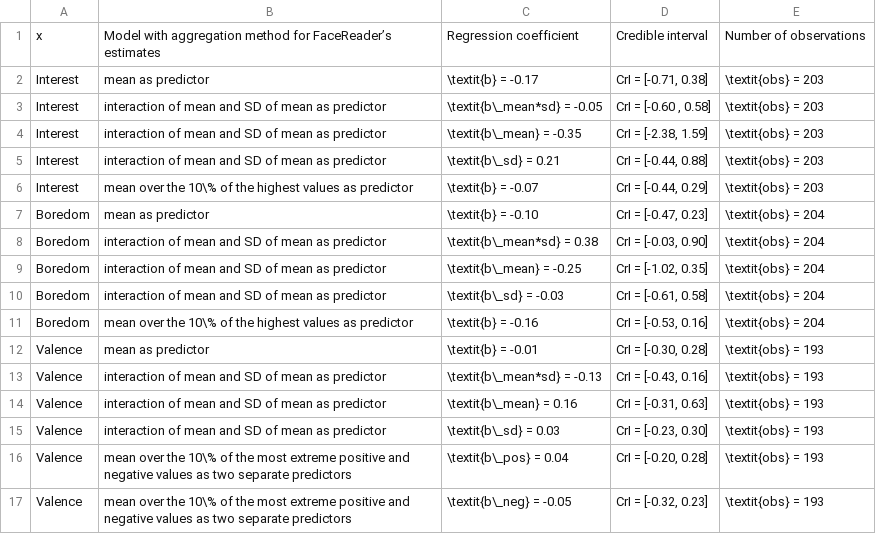
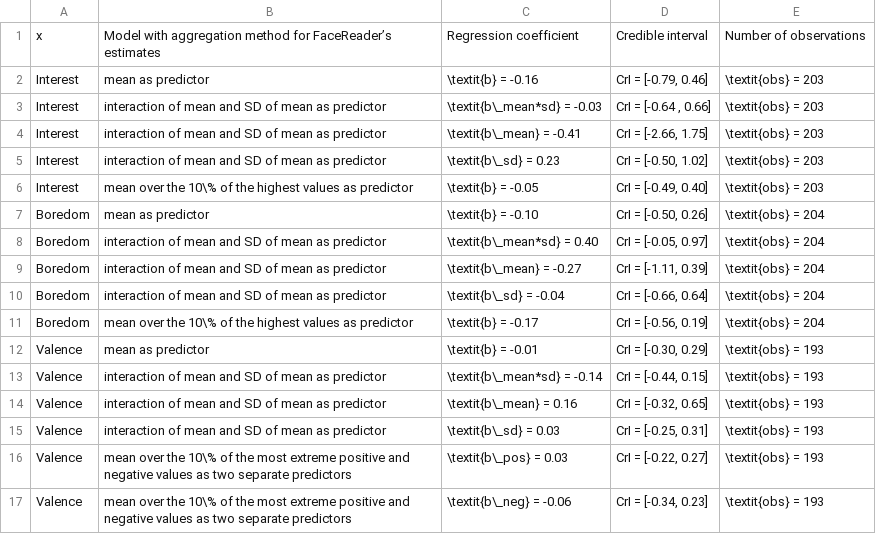
Before and after one commit to FranziskaHi/Open_Computer_Science_Hirt_et_al.1_9, a CSV file: Table2_Data.csv, drawn as a sheet.

```diff
--- a/Table2_Data.csv
+++ b/Table2_Data.csv
@@ -1,17 +1,17 @@
 x;Model with aggregation method for FaceReader’s estimates;Regression coefficient;Credible interval;Number of observations
-Interest;mean as predictor;\textit{b}  = -0.17;CrI = [-0.71, 0.38];\textit{obs} = 203
-Interest;interaction of mean and SD of mean as predictor;\textit{b\_mean*sd}  = -0.05;CrI = [-0.60 ,  0.58];\textit{obs} = 203
-Interest;interaction of mean and SD of mean as predictor;\textit{b\_mean}  = -0.35;CrI = [-2.38,  1.59];\textit{obs} = 203
-Interest;interaction of mean and SD of mean as predictor;\textit{b\_sd}  = 0.21;CrI = [-0.44, 0.88];\textit{obs} = 203
-Interest;mean over the 10\% of the highest values as predictor;\textit{b}  = -0.07;CrI = [-0.44, 0.29];\textit{obs} = 203
-Boredom;mean as predictor;\textit{b}  = -0.10;CrI = [-0.47, 0.23];\textit{obs} = 204
-Boredom;interaction of mean and SD of mean as predictor;\textit{b\_mean*sd}  = 0.38;CrI = [-0.03, 0.90];\textit{obs} = 204
-Boredom;interaction of mean and SD of mean as predictor;\textit{b\_mean} = -0.25;CrI = [-1.02, 0.35];\textit{obs} = 204
-Boredom;interaction of mean and SD of mean as predictor;\textit{b\_sd}  = -0.03;CrI = [-0.61, 0.58];\textit{obs} = 204
-Boredom;mean over the 10\% of the highest values as predictor;\textit{b}  = -0.16;CrI = [-0.53, 0.16];\textit{obs} = 204
-Valence;mean as predictor;\textit{b}  = -0.01;CrI = [-0.30, 0.28];\textit{obs} = 193
-Valence;interaction of mean and SD of mean as predictor;\textit{b\_mean*sd}  = -0.13;CrI = [-0.43, 0.16];\textit{obs} = 193
-Valence;interaction of mean and SD of mean as predictor;\textit{b\_mean}  = 0.16;CrI = [-0.31, 0.63];\textit{obs} = 193
-Valence;interaction of mean and SD of mean as predictor;\textit{b\_sd}  = 0.03;CrI = [-0.23, 0.30];\textit{obs} = 193
-Valence;mean over the 10\% of the most extreme positive and  negative values as two separate predictors;\textit{b\_pos}  = 0.04;CrI = [-0.20, 0.28];\textit{obs} = 193
-Valence;mean over the 10\% of the most extreme positive and  negative values as two separate predictors;\textit{b\_neg}  = -0.05;CrI = [-0.32, 0.23];\textit{obs} = 193
+Interest;mean as predictor;\textit{b}  = -0.16;CrI = [-0.79, 0.46];\textit{obs} = 203
+Interest;interaction of mean and SD of mean as predictor;\textit{b\_mean*sd}  = -0.03;CrI = [-0.64 ,  0.66];\textit{obs} = 203
+Interest;interaction of mean and SD of mean as predictor;\textit{b\_mean}  = -0.41;CrI = [-2.66,  1.75];\textit{obs} = 203
+Interest;interaction of mean and SD of mean as predictor;\textit{b\_sd}  = 0.23;CrI = [-0.50, 1.02];\textit{obs} = 203
+Interest;mean over the 10\% of the highest values as predictor;\textit{b}  = -0.05;CrI = [-0.49, 0.40];\textit{obs} = 203
+Boredom;mean as predictor;\textit{b}  = -0.10;CrI = [-0.50, 0.26];\textit{obs} = 204
+Boredom;interaction of mean and SD of mean as predictor;\textit{b\_mean*sd}  = 0.40;CrI = [-0.05, 0.97];\textit{obs} = 204
+Boredom;interaction of mean and SD of mean as predictor;\textit{b\_mean} = -0.27;CrI = [-1.11, 0.39];\textit{obs} = 204
+Boredom;interaction of mean and SD of mean as predictor;\textit{b\_sd}  = -0.04;CrI = [-0.66, 0.64];\textit{obs} = 204
+Boredom;mean over the 10\% of the highest values as predictor;\textit{b}  = -0.17;CrI = [-0.56, 0.19];\textit{obs} = 204
+Valence;mean as predictor;\textit{b}  = -0.01;CrI = [-0.30, 0.29];\textit{obs} = 193
+Valence;interaction of mean and SD of mean as predictor;\textit{b\_mean*sd}  = -0.14;CrI = [-0.44, 0.15];\textit{obs} = 193
+Valence;interaction of mean and SD of mean as predictor;\textit{b\_mean}  = 0.16;CrI = [-0.32, 0.65];\textit{obs} = 193
+Valence;interaction of mean and SD of mean as predictor;\textit{b\_sd}  = 0.03;CrI = [-0.25, 0.31];\textit{obs} = 193
+Valence;mean over the 10\% of the most extreme positive and  negative values as two separate predictors;\textit{b\_pos}  = 0.03;CrI = [-0.22, 0.27];\textit{obs} = 193
+Valence;mean over the 10\% of the most extreme positive and  negative values as two separate predictors;\textit{b\_neg}  = -0.06;CrI = [-0.34, 0.23];\textit{obs} = 193
```
Also changed, not shown: 1 other file.
